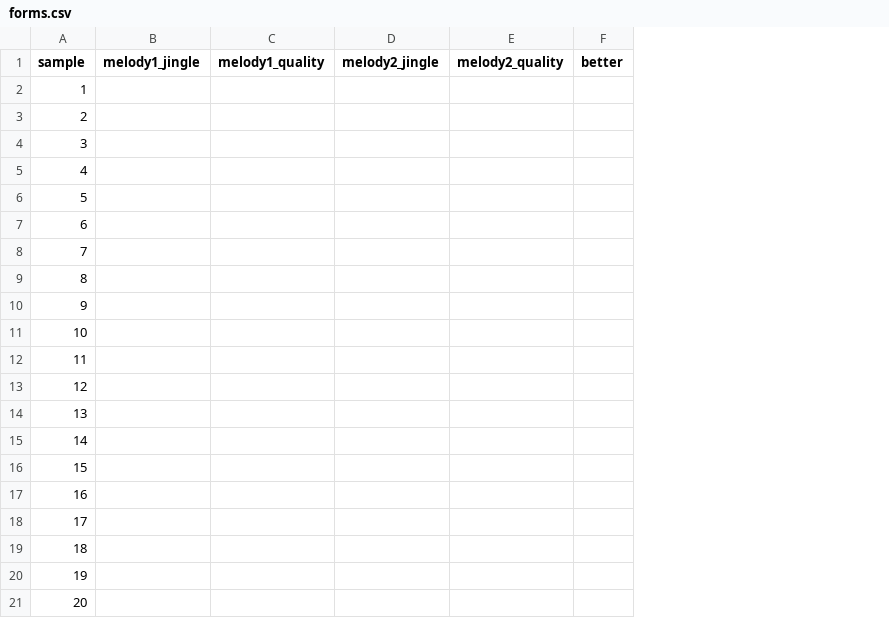
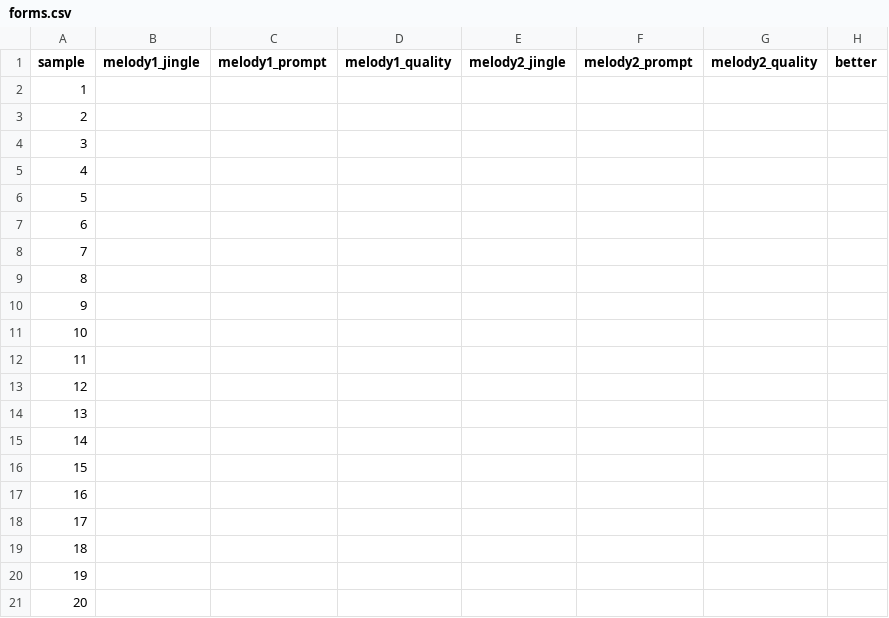
Before and after one commit to PhillipS72/CSE153-SP26-Assignment2, a CSV file: evaluation/user_test/forms.csv, drawn as a sheet; the diff names each change by its address in the sheet, - before the commit and + after, or states it on an @@ line.

Commit message:
new user test

```diff
--- a/evaluation/user_test/forms.csv
+++ b/evaluation/user_test/forms.csv
+column C (melody1_prompt), empty
+column F (melody2_prompt), empty
```
Also changed, not shown: evaluation/user_test_references.csv, 23 other files.
